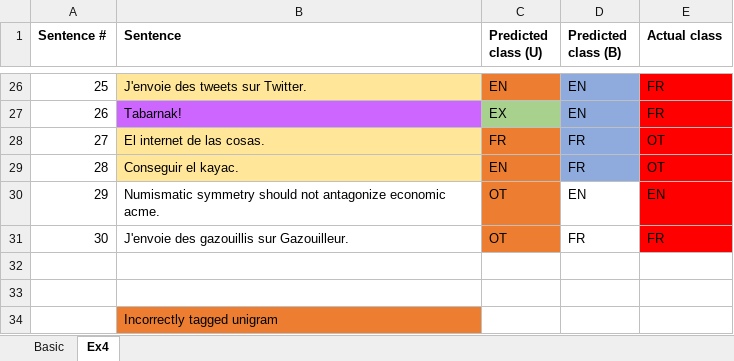
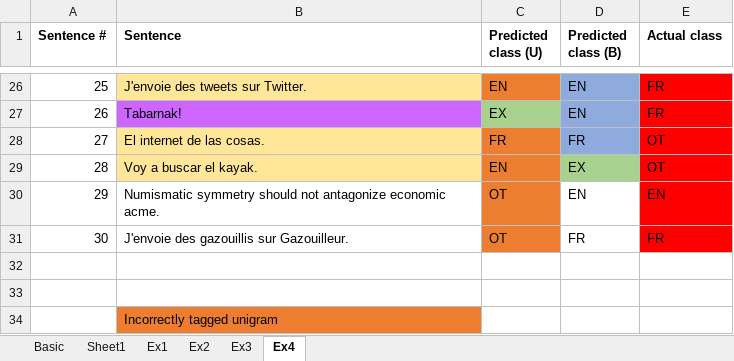
Before and after one commit to real-nguyen/comp472_mp3, an Excel workbook: results.xlsx, sheet Ex4, drawn as a sheet; only a part is shown, gaps mark what is left out; values as stored, in another font and other column widths than the file's, no borders; the diff names each change by its address in the sheet, - before the commit and + after, or states it on an @@ line.

Commit message:
- (WIP) Done with (very) rough draft of basic setup analysis in report - Removed getBigramCount method - Replaced sentence 28 with a more accurate translation

```diff
--- a/results.xlsx (sheet Ex4)
+++ b/results.xlsx (sheet Ex4)
+sheet tab: Sheet1
+sheet tab: Ex1
+sheet tab: Ex2
+sheet tab: Ex3
-B29 (Sentence): Conseguir el kayac.
+B29 (Sentence): Voy a buscar el kayak.
-D29 (Predicted class (B)): FR
+D29 (Predicted class (B)): EX
-D29 fill: #8FAADC
+D29 fill: #A9D18E
```
Also changed, not shown: sheet Basic, 3 other files.
